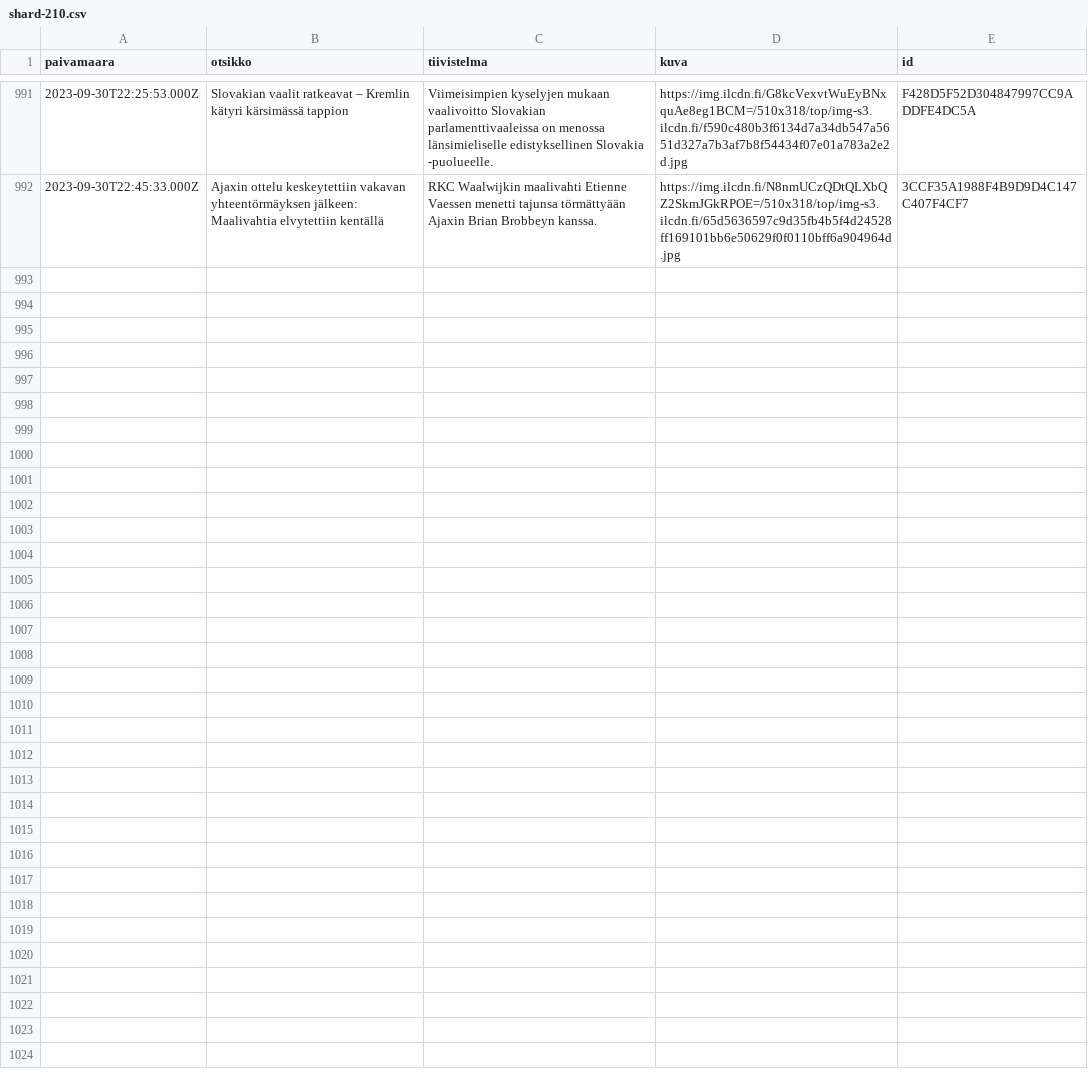
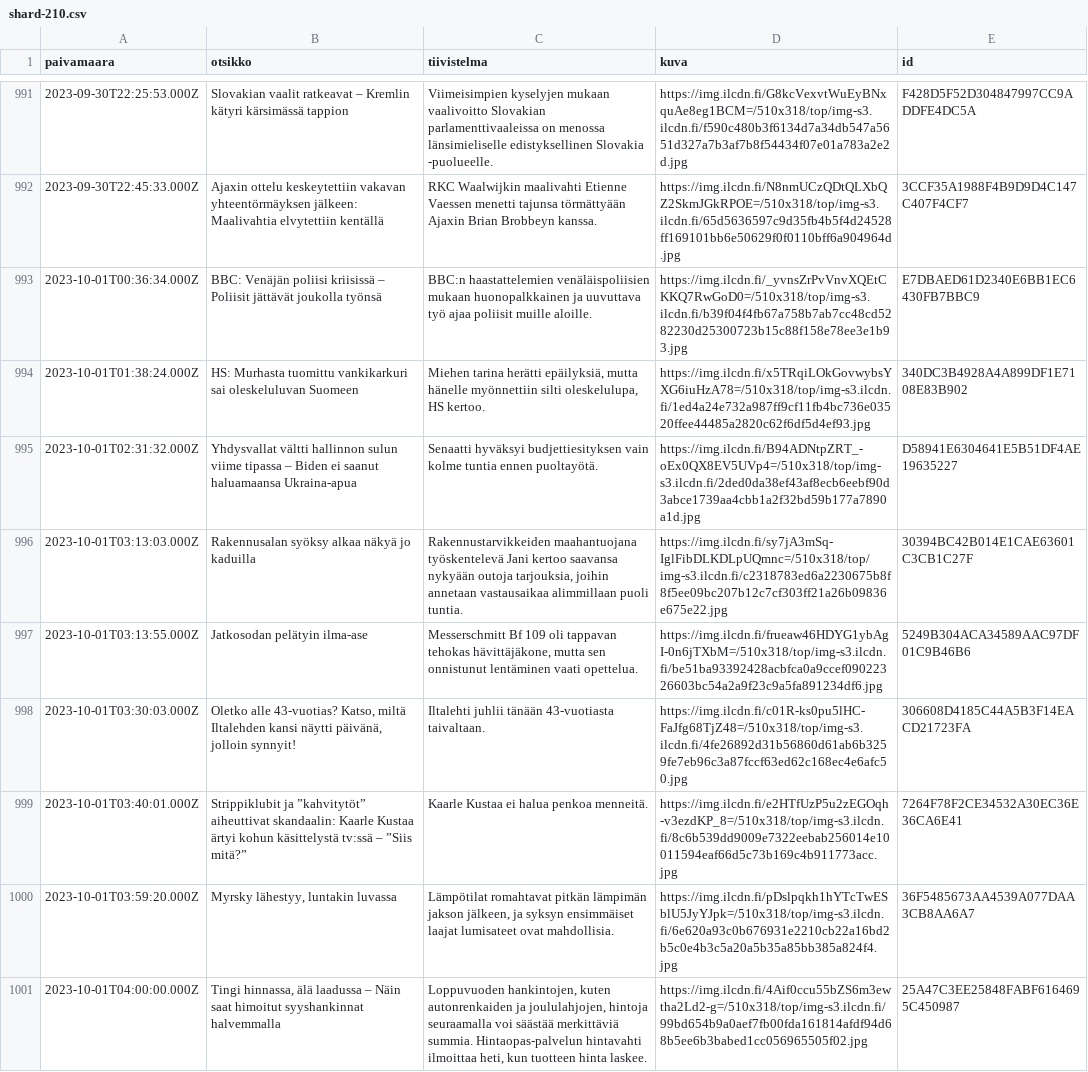
Before and after one commit to nkrusch/fi-news-corpus, a CSV file: corpus/shard-210.csv, drawn as a sheet; only a part is shown, gaps mark what is left out.

Commit message:
update corpus

```diff
--- a/corpus/shard-210.csv
+++ b/corpus/shard-210.csv
@@ -992 +992,10 @@ paivamaara,otsikko,tiivistelma,kuva,id
 2023-09-30T22:45:33.000Z,Ajaxin ottelu keskeytettiin vakavan yhteentörmäyksen jälkeen: Maalivahtia elvytettiin kentällä,RKC Waalwijkin maalivahti Etienne Vaessen menetti tajunsa törmättyään Ajaxin Brian Brobbeyn kanssa.,https://img.ilcdn.fi/N8nmUCzQDtQLXbQZ2SkmJGkRPOE=/510x318/top/img-s3.ilcdn.fi/65d5636597c9d35fb4b5f4d24528ff169101bb6e50629f0f0110bff6a904964d.jpg,3CCF35A1988F4B9D9D4C147C407F4CF7
+2023-10-01T00:36:34.000Z,BBC: Venäjän poliisi kriisissä – Poliisit jättävät joukolla työnsä,BBC:n haastattelemien venäläispoliisien mukaan huonopalkkainen ja uuvuttava työ ajaa poliisit muille aloille.,https://img.ilcdn.fi/_yvnsZrPvVnvXQEtCKKQ7RwGoD0=/510x318/top/img-s3.ilcdn.fi/b39f04f4fb67a758b7ab7cc48cd5282230d25300723b15c88f158e78ee3e1b93.jpg,E7DBAED61D2340E6BB1EC6430FB7BBC9
+2023-10-01T01:38:24.000Z,HS: Murhasta tuomittu vankikarkuri sai oleskeluluvan Suomeen,"Miehen tarina herätti epäilyksiä, mutta hänelle myönnettiin silti oleskelulupa, HS kertoo.",https://img.ilcdn.fi/x5TRqiLOkGovwybsYXG6iuHzA78=/510x318/top/img-s3.ilcdn.fi/1ed4a24e732a987ff9cf11fb4bc736e03520ffee44485a2820c62f6df5d4ef93.jpg,340DC3B4928A4A899DF1E7108E83B902
+2023-10-01T02:31:32.000Z,Yhdysvallat vältti hallinnon sulun viime tipassa – Biden ei saanut haluamaansa Ukraina-apua,Senaatti hyväksyi budjettiesityksen vain kolme tuntia ennen puoltayötä.,https://img.ilcdn.fi/B94ADNtpZRT_-oEx0QX8EV5UVp4=/510x318/top/img-s3.ilcdn.fi/2ded0da38ef43af8ecb6eebf90d3abce1739aa4cbb1a2f32bd59b177a7890a1d.jpg,D58941E6304641E5B51DF4AE19635227
+2023-10-01T03:13:03.000Z,Rakennusalan syöksy alkaa näkyä jo kaduilla,"Rakennustarvikkeiden maahantuojana työskentelevä Jani kertoo saavansa nykyään outoja tarjouksia, joihin annetaan vastausaikaa alimmillaan puoli tuntia.",https://img.ilcdn.fi/sy7jA3mSq-IglFibDLKDLpUQmnc=/510x318/top/img-s3.ilcdn.fi/c2318783ed6a2230675b8f8f5ee09bc207b12c7cf303ff21a26b09836e675e22.jpg,30394BC42B014E1CAE63601C3CB1C27F
+2023-10-01T03:13:55.000Z,Jatkosodan pelätyin ilma-ase,"Messerschmitt Bf 109 oli tappavan tehokas hävittäjäkone, mutta sen onnistunut lentäminen vaati opettelua.",https://img.ilcdn.fi/frueaw46HDYG1ybAgI-0n6jTXbM=/510x318/top/img-s3.ilcdn.fi/be51ba93392428acbfca0a9ccef09022326603bc54a2a9f23c9a5fa891234df6.jpg,5249B304ACA34589AAC97DF01C9B46B6
+2023-10-01T03:30:03.000Z,"Oletko alle 43-vuotias? Katso, miltä Iltalehden kansi näytti päivänä, jolloin synnyit!",Iltalehti juhlii tänään 43-vuotiasta taivaltaan.,https://img.ilcdn.fi/c01R-ks0pu5lHC-FaJfg68TjZ48=/510x318/top/img-s3.ilcdn.fi/4fe26892d31b56860d61ab6b3259fe7eb96c3a87fccf63ed62c168ec4e6afc50.jpg,306608D4185C44A5B3F14EACD21723FA
+2023-10-01T03:40:01.000Z,Strippiklubit ja ”kahvitytöt” aiheuttivat skandaalin: Kaarle Kustaa ärtyi kohun käsittelystä tv:ssä – ”Siis mitä?”,Kaarle Kustaa ei halua penkoa menneitä.,https://img.ilcdn.fi/e2HTfUzP5u2zEGOqh-v3ezdKP_8=/510x318/top/img-s3.ilcdn.fi/8c6b539dd9009e7322eebab256014e10011594eaf66d5c73b169c4b911773acc.jpg,7264F78F2CE34532A30EC36E36CA6E41
+2023-10-01T03:59:20.000Z,"Myrsky lähestyy, luntakin luvassa","Lämpötilat romahtavat pitkän lämpimän jakson jälkeen, ja syksyn ensimmäiset laajat lumisateet ovat mahdollisia.",https://img.ilcdn.fi/pDslpqkh1hYTcTwESblU5JyYJpk=/510x318/top/img-s3.ilcdn.fi/6e620a93c0b676931e2210cb22a16bd2b5c0e4b3c5a20a5b35a85bb385a824f4.jpg,36F5485673AA4539A077DAA3CB8AA6A7
+2023-10-01T04:00:00.000Z,"Tingi hinnassa, älä laadussa – Näin saat himoitut syyshankinnat halvemmalla","Loppuvuoden hankintojen, kuten autonrenkaiden ja joululahjojen, hintoja seuraamalla voi säästää merkittäviä summia. Hintaopas-palvelun hintavahti ilmoittaa heti, kun tuotteen hinta laskee.",https://img.ilcdn.fi/4Aif0ccu55bZS6m3ewtha2Ld2-g=/510x318/top/img-s3.ilcdn.fi/99bd654b9a0aef7fb00fda161814afdf94d68b5ee6b3babed1cc056965505f02.jpg,25A47C3EE25848FABF6164695C450987
```
Also changed, not shown: 5 other files.
